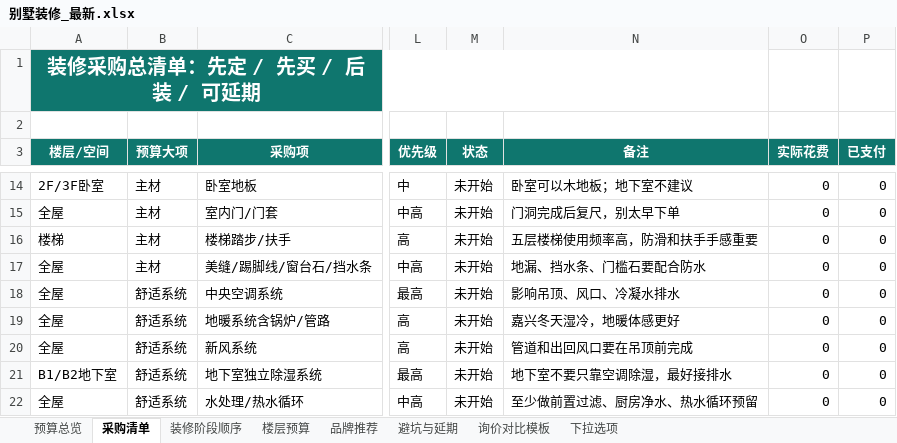
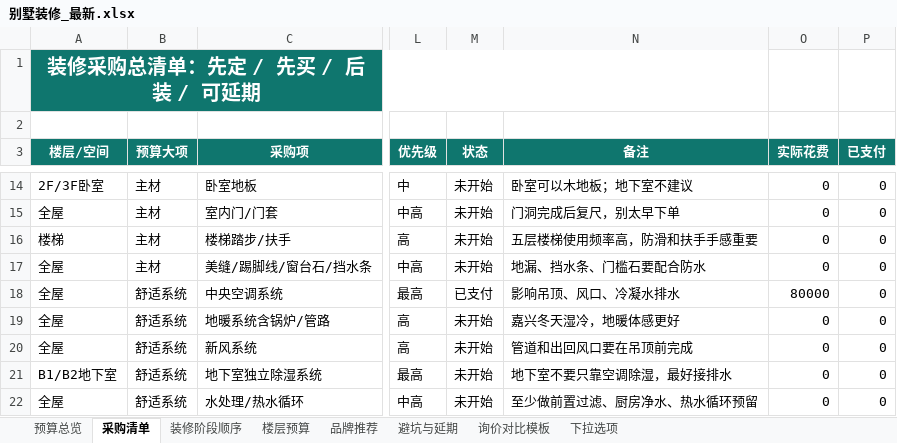
Before and after one commit to lxlhero/house-design-app, an Excel workbook: backend/data/别墅装修_最新.xlsx, sheet 采购清单, drawn as a sheet; only a part is shown, gaps mark what is left out; values as stored, in another font and other column widths than the file's, no borders; conditional formats and table styles not drawn; the diff names each change by its address in the sheet, - before the commit and + after, or states it on an @@ line.

```diff
--- a/backend/data/别墅装修_最新.xlsx (sheet 采购清单)
+++ b/backend/data/别墅装修_最新.xlsx (sheet 采购清单)
-M18 (状态): 未开始
+M18 (状态): 已支付
-O18 (实际花费): 0
+O18 (实际花费): 80000
```
Also changed, not shown: 2 other files.
